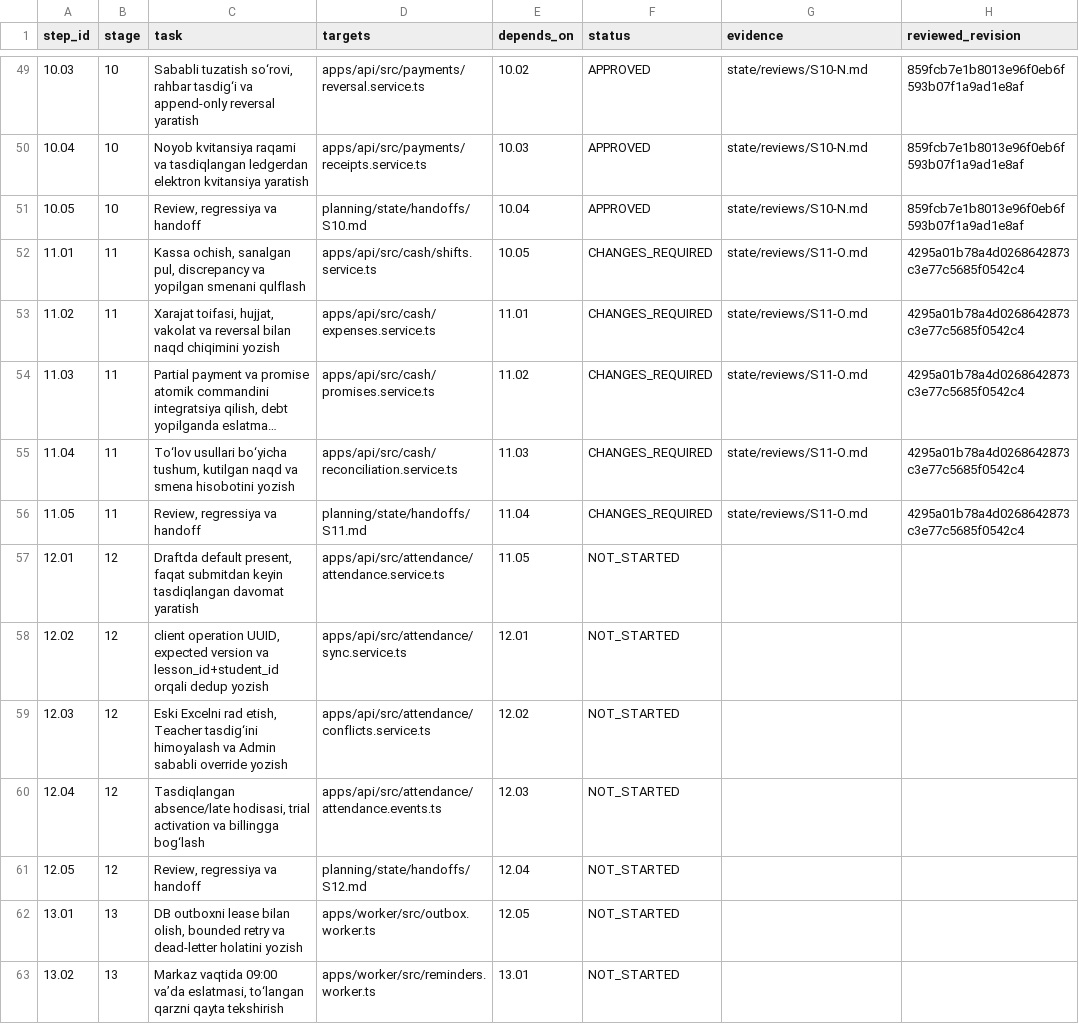
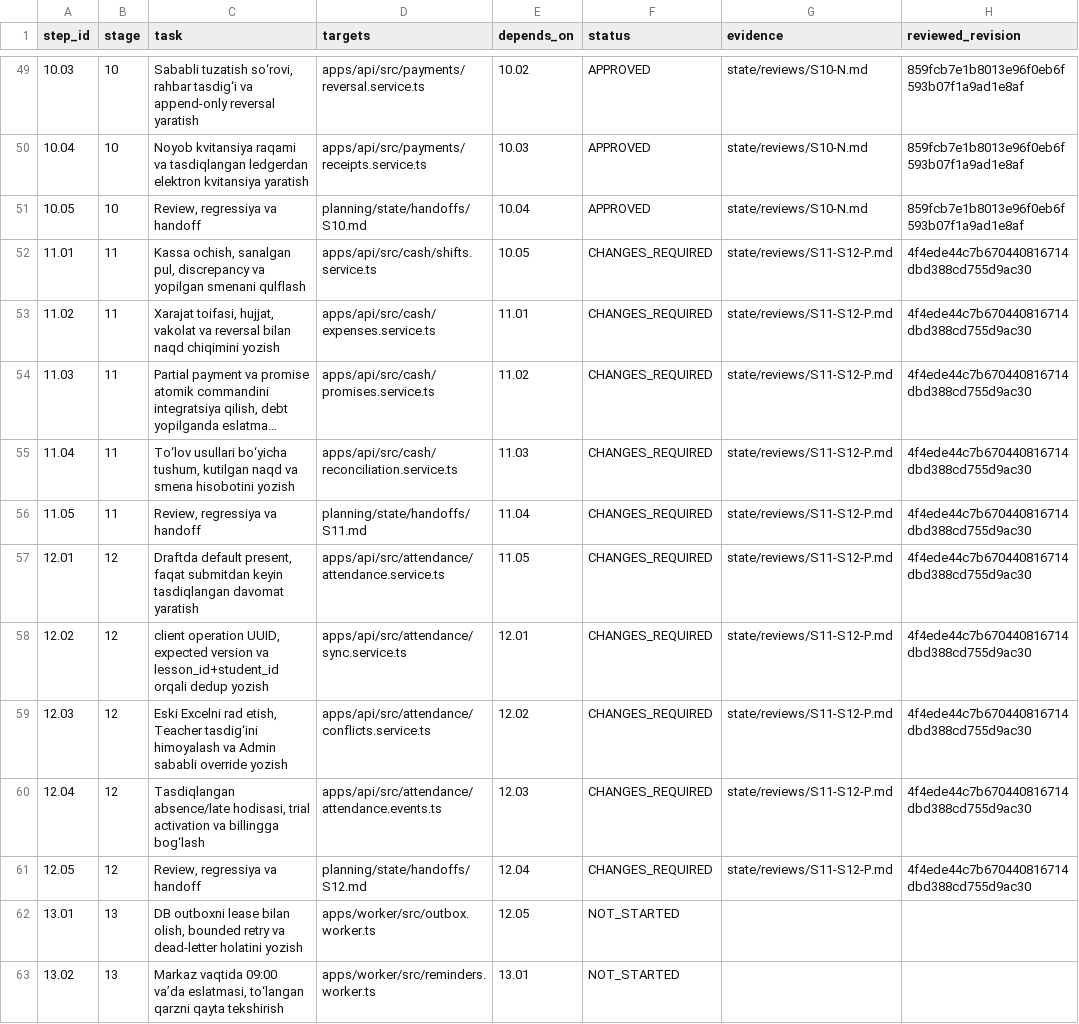
Before and after one commit to tangriyevafotima0-crypto/Codex-Projects, a CSV file: eduerp-v2/planning/TRACKER.csv, drawn as a sheet; only a part is shown, gaps mark what is left out; long unchanged cells end in …; the diff names each change by its address in the sheet, - before the commit and + after, or states it on an @@ line.

Commit message:
Review P: retain verified ledger/upgrade fixes, request S11-S12 stabilization and exact artifact proof

```diff
--- a/eduerp-v2/planning/TRACKER.csv
+++ b/eduerp-v2/planning/TRACKER.csv
-G52:G56 (evidence): state/reviews/S11-O.md
+G52:G56 (evidence): state/reviews/S11-S12-P.md
-H52:H56 (reviewed_revision): 4295a01b78a4d0268642873c3e77c5685f0542c4
+H52:H56 (reviewed_revision): 4f4ede44c7b670440816714dbd388cd755d9ac30
-F57:F61 (status): NOT_STARTED
+F57:F61 (status): CHANGES_REQUIRED
-G57:G61 (evidence): (empty)
+G57:G61 (evidence): state/reviews/S11-S12-P.md
-H57:H61 (reviewed_revision): (empty)
+H57:H61 (reviewed_revision): 4f4ede44c7b670440816714dbd388cd755d9ac30
```
Also changed, not shown: 23 other files.
